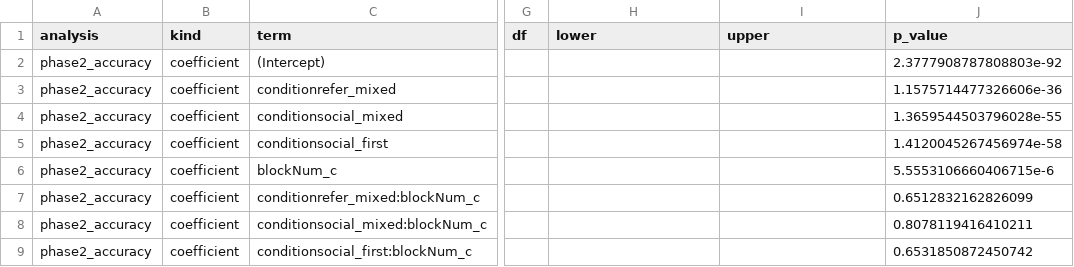
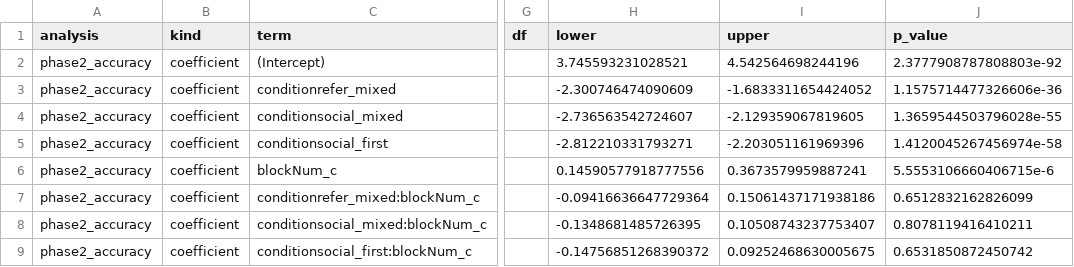
Before and after one commit to aliciamchen/lexical-variation, a CSV file: results/estimates/secondary/phase2_accuracy_coefficients.csv, drawn as a sheet; only a part is shown, gaps mark what is left out; the diff names each change by its address in the sheet, - before the commit and + after, or states it on an @@ line.

```diff
--- a/results/estimates/secondary/phase2_accuracy_coefficients.csv
+++ b/results/estimates/secondary/phase2_accuracy_coefficients.csv
-H2 (lower): (empty)
+H2 (lower): 3.745593231028521
-I2 (upper): (empty)
+I2 (upper): 4.542564698244196
-H3 (lower): (empty)
+H3 (lower): -2.300746474090609
-I3 (upper): (empty)
+I3 (upper): -1.6833311654424052
-H4 (lower): (empty)
+H4 (lower): -2.736563542724607
-I4 (upper): (empty)
+I4 (upper): -2.129359067819605
-H5 (lower): (empty)
+H5 (lower): -2.812210331793271
-I5 (upper): (empty)
+I5 (upper): -2.203051161969396
-H6 (lower): (empty)
+H6 (lower): 0.14590577918777556
-I6 (upper): (empty)
+I6 (upper): 0.3673579959887241
-H7 (lower): (empty)
+H7 (lower): -0.09416636647729364
-I7 (upper): (empty)
+I7 (upper): 0.15061437171938186
-H8 (lower): (empty)
+H8 (lower): -0.1348681485726395
-I8 (upper): (empty)
+I8 (upper): 0.10508743237753407
-H9 (lower): (empty)
+H9 (lower): -0.14756851268390372
-I9 (upper): (empty)
+I9 (upper): 0.09252468630005675
```
Also changed, not shown: results/estimates/primary/h1_h2_coefficients.csv, results/estimates/primary/h3a_coefficients.csv, 42 other files.
